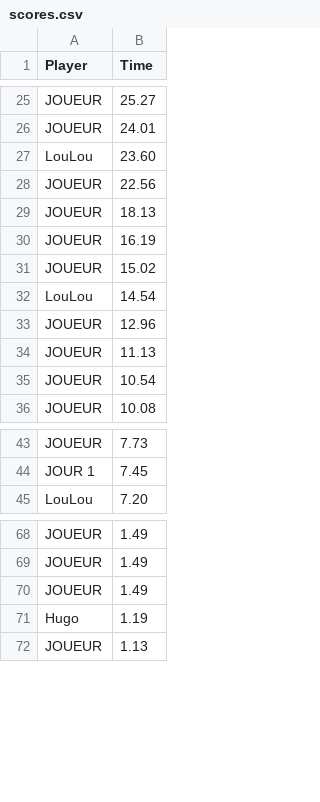
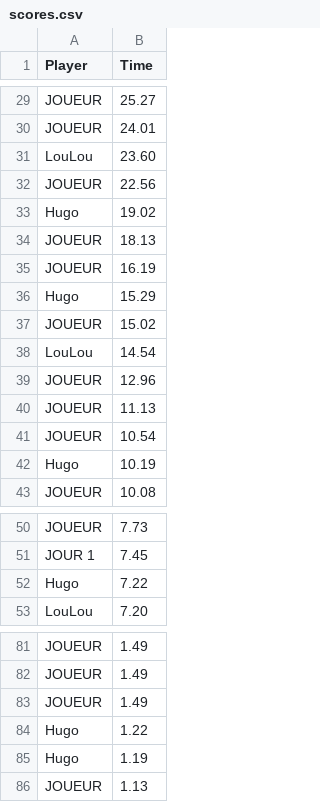
Before and after one commit to VltBlanc/TheSwitchGame-c-, a CSV file: scores.csv, drawn as a sheet; only a part is shown, gaps mark what is left out; the diff covers the shown part only; the diff names each change by its address in the sheet, - before the commit and + after, or states it on an @@ line.

```diff
--- a/scores.csv
+++ b/scores.csv
+row 33: Hugo | 19.02
+row 36: Hugo | 15.29
+row 42: Hugo | 10.19
+row 52: Hugo | 7.22
+row 84: Hugo | 1.22
```
Also changed, not shown: 9 added rows and 1 edited cell elsewhere in this file, 2 other files.
